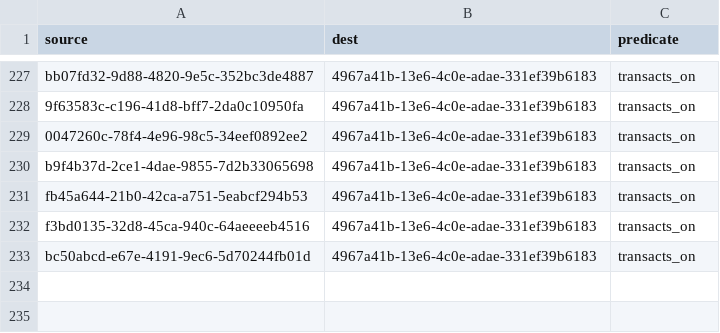
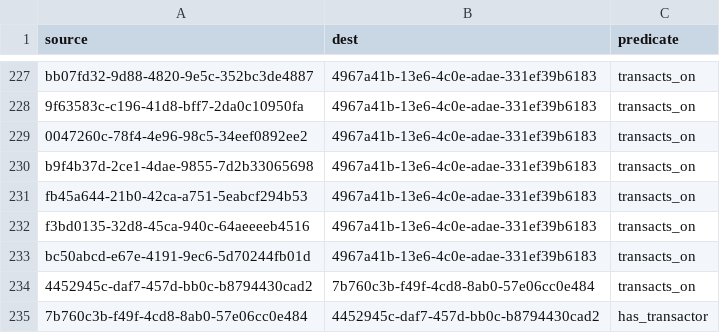
Before and after one commit to simulacrumb-glm/treegraph-graph, a CSV file: poc/links.csv, drawn as a sheet; only a part is shown, gaps mark what is left out; the diff names each change by its address in the sheet, - before the commit and + after, or states it on an @@ line.

```diff
--- a/poc/links.csv
+++ b/poc/links.csv
+row 234: 4452945c-daf7-457d-bb0c-b8794430cad2 | 7b760c3b-f49f-4cd8-8ab0-57e06cc0e484 | transacts_on
+row 235: 7b760c3b-f49f-4cd8-8ab0-57e06cc0e484 | 4452945c-daf7-457d-bb0c-b8794430cad2 | has_transactor
```
Also changed, not shown: poc/nodes.csv, 4 other files.
